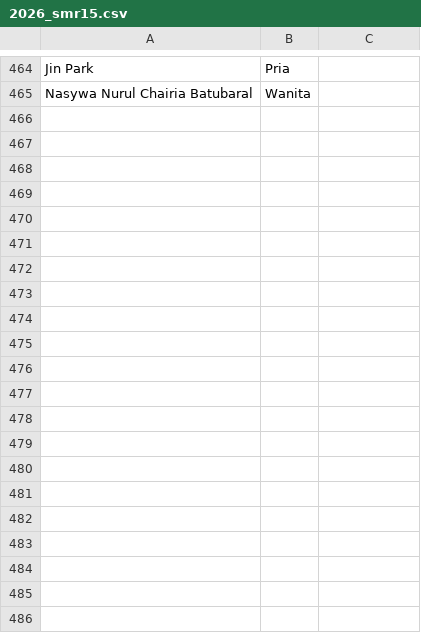
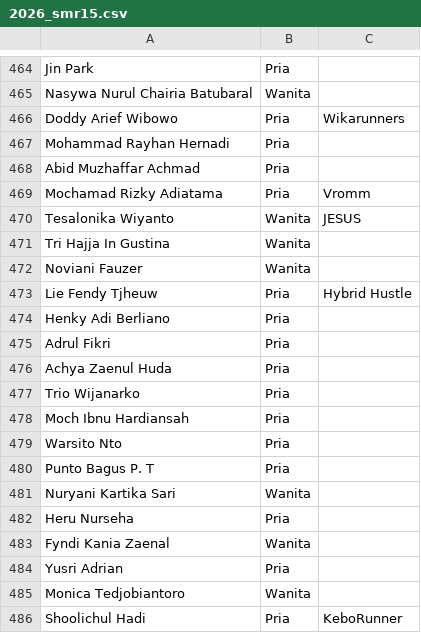
Before and after one commit to smgmountainrace/listpeserta, a CSV file: 2026_smr15.csv, drawn as a sheet; only a part is shown, gaps mark what is left out; the diff names each change by its address in the sheet, - before the commit and + after, or states it on an @@ line.

Commit message:
Update 2026_smr15.csv

```diff
--- a/2026_smr15.csv
+++ b/2026_smr15.csv
+row 466: Doddy Arief Wibowo | Pria | Wikarunners
+row 467: Mohammad Rayhan Hernadi | Pria
+row 468: Abid Muzhaffar Achmad | Pria
+row 469: Mochamad Rizky Adiatama | Pria | Vromm
+row 470: Tesalonika Wiyanto | Wanita | JESUS
+row 471: Tri Hajja In Gustina | Wanita
+row 472: Noviani Fauzer | Wanita
+row 473: Lie Fendy Tjheuw | Pria | Hybrid Hustle
+row 474: Henky Adi Berliano | Pria
+row 475: Adrul Fikri | Pria
+row 476: Achya Zaenul Huda | Pria
+row 477: Trio Wijanarko | Pria
+row 478: Moch Ibnu Hardiansah | Pria
+row 479: Warsito Nto | Pria
+row 480: Punto Bagus P. T | Pria
+row 481: Nuryani Kartika Sari | Wanita
+row 482: Heru Nurseha | Pria
+row 483: Fyndi Kania Zaenal | Wanita
+row 484: Yusri Adrian | Pria
+row 485: Monica Tedjobiantoro | Wanita
+row 486: Shoolichul Hadi | Pria | KeboRunner
```
